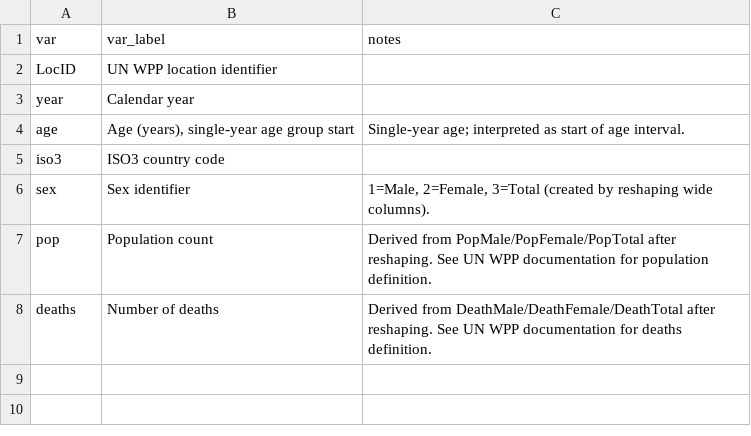
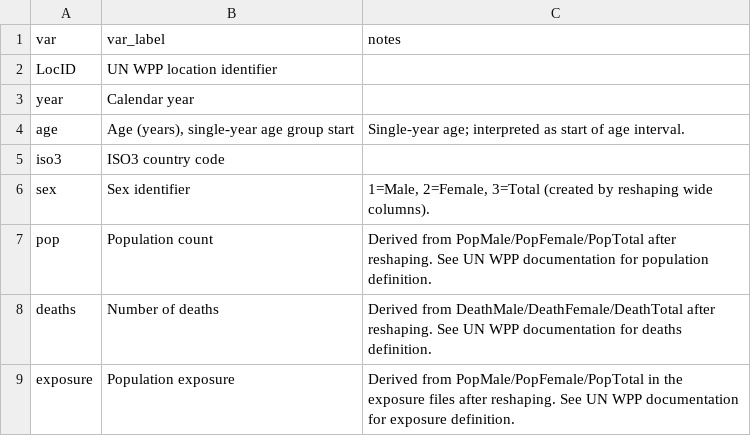
Before and after one commit to O-Karlsson/data-warehouse, a CSV file: data/cleaned/unwpp/population and deaths/projections/variables_info.csv, drawn as a sheet; the diff names each change by its address in the sheet, - before the commit and + after, or states it on an @@ line.

```diff
--- a/data/cleaned/unwpp/population and deaths/projections/variables_info.csv
+++ b/data/cleaned/unwpp/population and deaths/projections/variables_info.csv
+row 9: exposure | Population exposure | Derived from PopMale/PopFemale/PopTotal in the exposure files after reshaping. See UN WPP documentation for exposure definition.
```
Also changed, not shown: data/cleaned/HMD/life tables/USA/variables_info.csv, 37 other files.
